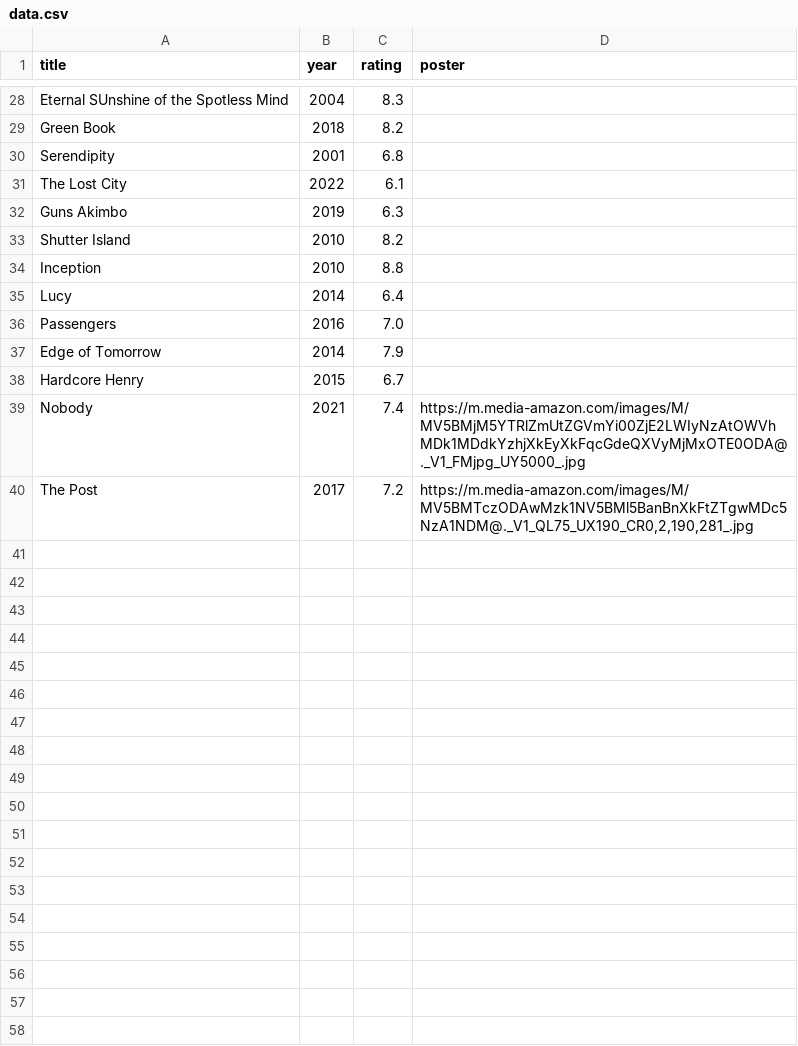
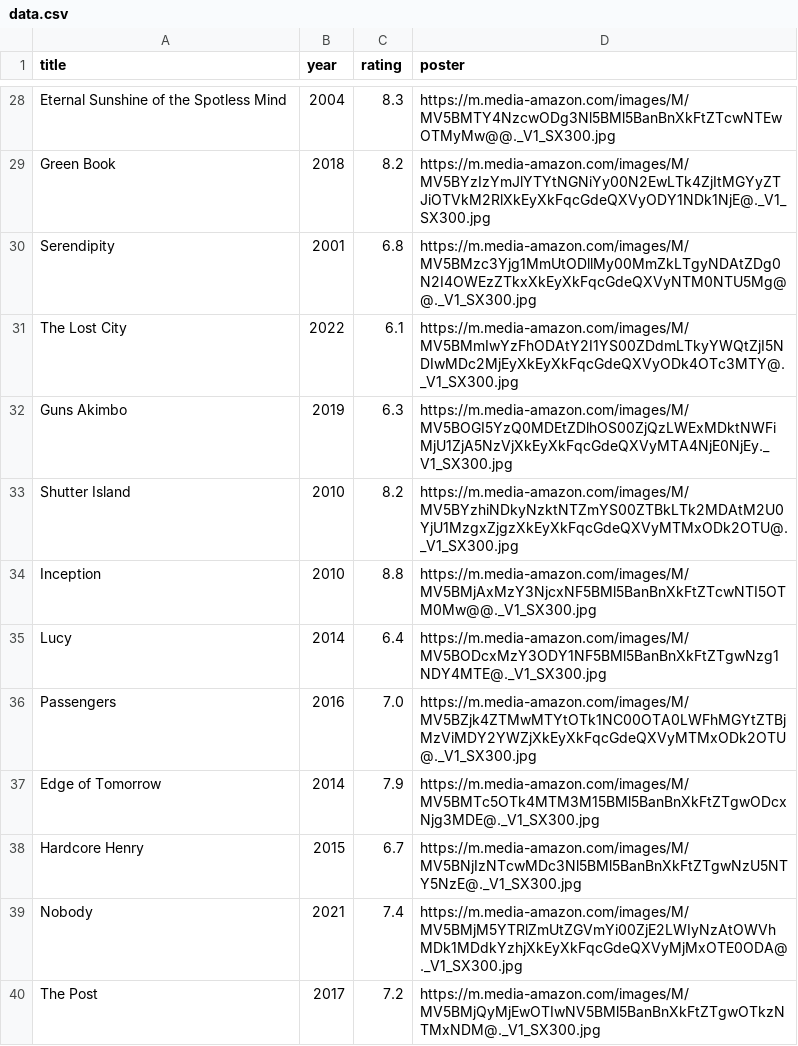
Before and after one commit to e-kif/ms-movies, a CSV file: data.csv, drawn as a sheet; only a part is shown, gaps mark what is left out; the diff covers the shown part only.

```diff
--- a/data.csv
+++ b/data.csv
@@ -28,13 +28,13 @@
-"Eternal SUnshine of the Spotless Mind",2004,8.3,""
-"Green Book",2018,8.2,""
-"Serendipity",2001,6.8,""
-"The Lost City",2022,6.1,""
-"Guns Akimbo",2019,6.3,""
-"Shutter Island",2010,8.2,""
-"Inception",2010,8.8,""
-"Lucy",2014,6.4,""
-"Passengers",2016,7.0,""
-"Edge of Tomorrow",2014,7.9,""
-"Hardcore Henry",2015,6.7,""
-"Nobody",2021,7.4,"https://m.media-amazon.com/images/M/MV5BMjM5YTRlZmUtZGVmYi00ZjE2LWIyNzAtOWVhMDk1MDdkYzhjXkEyXkFqcGdeQXVyMjMxOTE0ODA@._V1_FMjpg_UY5000_.jpg"
-"The Post",2017,7.2,"https://m.media-amazon.com/images/M/MV5BMTczODAwMzk1NV5BMl5BanBnXkFtZTgwMDc5NzA1NDM@._V1_QL75_UX190_CR0,2,190,281_.jpg"
+"Eternal Sunshine of the Spotless Mind",2004,8.3,"https://m.media-amazon.com/images/M/MV5BMTY4NzcwODg3Nl5BMl5BanBnXkFtZTcwNTEwOTMyMw@@._V1_SX300.jpg"
+"Green Book",2018,8.2,"https://m.media-amazon.com/images/M/MV5BYzIzYmJlYTYtNGNiYy00N2EwLTk4ZjItMGYyZTJiOTVkM2RlXkEyXkFqcGdeQXVyODY1NDk1NjE@._V1_SX300.jpg"
+"Serendipity",2001,6.8,"https://m.media-amazon.com/images/M/MV5BMzc3Yjg1MmUtODllMy00MmZkLTgyNDAtZDg0N2I4OWEzZTkxXkEyXkFqcGdeQXVyNTM0NTU5Mg@@._V1_SX300.jpg"
+"The Lost City",2022,6.1,"https://m.media-amazon.com/images/M/MV5BMmIwYzFhODAtY2I1YS00ZDdmLTkyYWQtZjI5NDIwMDc2MjEyXkEyXkFqcGdeQXVyODk4OTc3MTY@._V1_SX300.jpg"
+"Guns Akimbo",2019,6.3,"https://m.media-amazon.com/images/M/MV5BOGI5YzQ0MDEtZDlhOS00ZjQzLWExMDktNWFiMjU1ZjA5NzVjXkEyXkFqcGdeQXVyMTA4NjE0NjEy._V1_SX300.jpg"
+"Shutter Island",2010,8.2,"https://m.media-amazon.com/images/M/MV5BYzhiNDkyNzktNTZmYS00ZTBkLTk2MDAtM2U0YjU1MzgxZjgzXkEyXkFqcGdeQXVyMTMxODk2OTU@._V1_SX300.jpg"
+"Inception",2010,8.8,"https://m.media-amazon.com/images/M/MV5BMjAxMzY3NjcxNF5BMl5BanBnXkFtZTcwNTI5OTM0Mw@@._V1_SX300.jpg"
+"Lucy",2014,6.4,"https://m.media-amazon.com/images/M/MV5BODcxMzY3ODY1NF5BMl5BanBnXkFtZTgwNzg1NDY4MTE@._V1_SX300.jpg"
+"Passengers",2016,7.0,"https://m.media-amazon.com/images/M/MV5BZjk4ZTMwMTYtOTk1NC00OTA0LWFhMGYtZTBjMzViMDY2YWZjXkEyXkFqcGdeQXVyMTMxODk2OTU@._V1_SX300.jpg"
+"Edge of Tomorrow",2014,7.9,"https://m.media-amazon.com/images/M/MV5BMTc5OTk4MTM3M15BMl5BanBnXkFtZTgwODcxNjg3MDE@._V1_SX300.jpg"
+"Hardcore Henry",2015,6.7,"https://m.media-amazon.com/images/M/MV5BNjIzNTcwMDc3Nl5BMl5BanBnXkFtZTgwNzU5NTY5NzE@._V1_SX300.jpg"
+"Nobody",2021,7.4,"https://m.media-amazon.com/images/M/MV5BMjM5YTRlZmUtZGVmYi00ZjE2LWIyNzAtOWVhMDk1MDdkYzhjXkEyXkFqcGdeQXVyMjMxOTE0ODA@._V1_SX300.jpg"
+"The Post",2017,7.2,"https://m.media-amazon.com/images/M/MV5BMjQyMjEwOTIwNV5BMl5BanBnXkFtZTgwOTkzNTMxNDM@._V1_SX300.jpg"
```
Also changed, not shown: 2 added rows, 2 removed rows and 27 edited cells elsewhere in this file, 3 other files.
